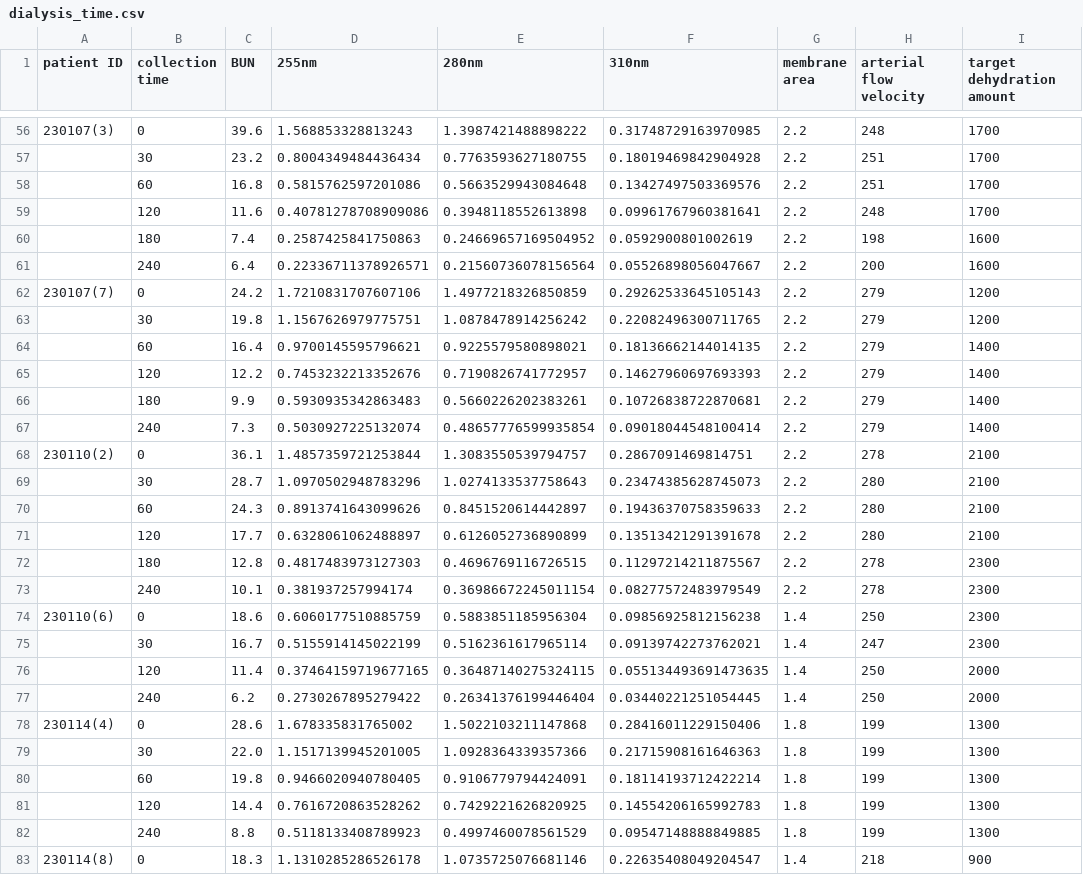
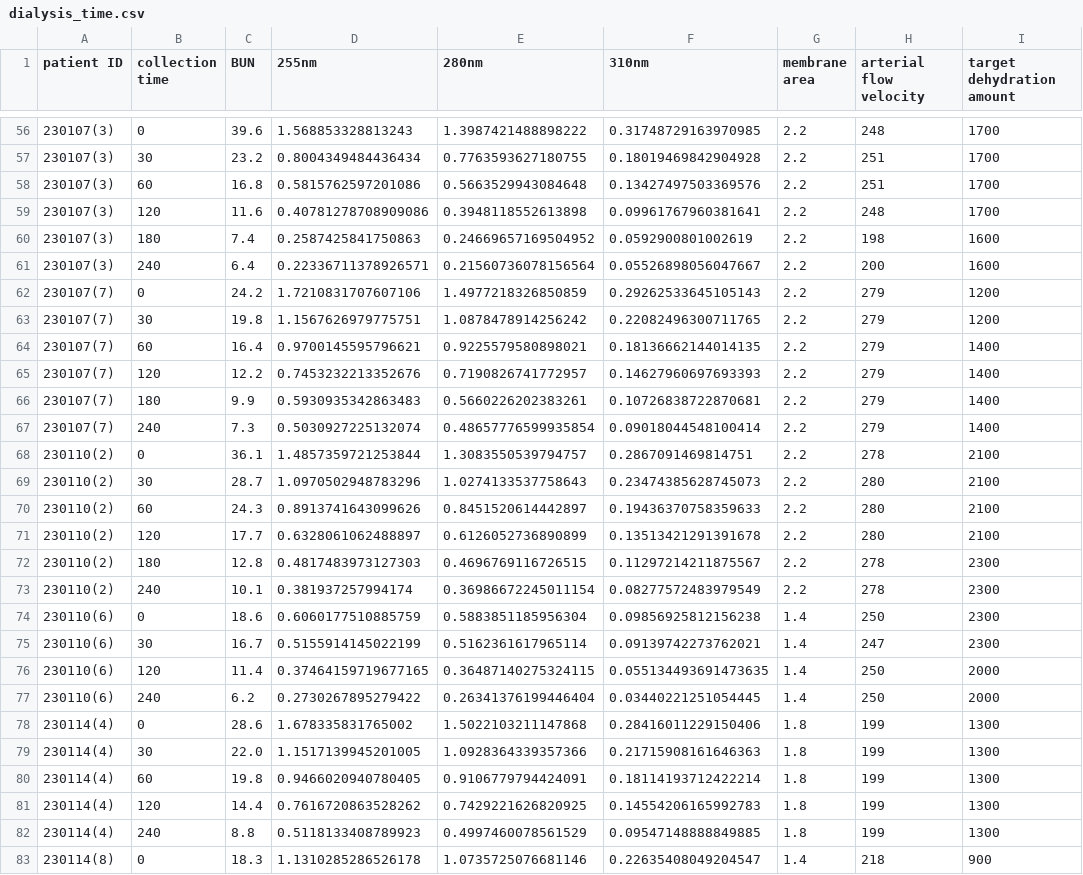
Before and after one commit to wingatesv/Dialysis_TabSurvey, a CSV file: data/dialysis_time.csv, drawn as a sheet; only a part is shown, gaps mark what is left out; the diff covers the shown part only; the diff names each change by its address in the sheet, - before the commit and + after, or states it on an @@ line.

Commit message:
Update the main branch

```diff
--- a/data/dialysis_time.csv
+++ b/data/dialysis_time.csv
-A57:A61 (patient ID): (empty)
+A57:A61 (patient ID): 230107(3)
-A63:A67 (patient ID): (empty)
+A63:A67 (patient ID): 230107(7)
-A69:A73 (patient ID): (empty)
+A69:A73 (patient ID): 230110(2)
-A75:A77 (patient ID): (empty)
+A75:A77 (patient ID): 230110(6)
-A79:A82 (patient ID): (empty)
+A79:A82 (patient ID): 230114(4)
```
Also changed, not shown: 90 edited cells elsewhere in this file.
